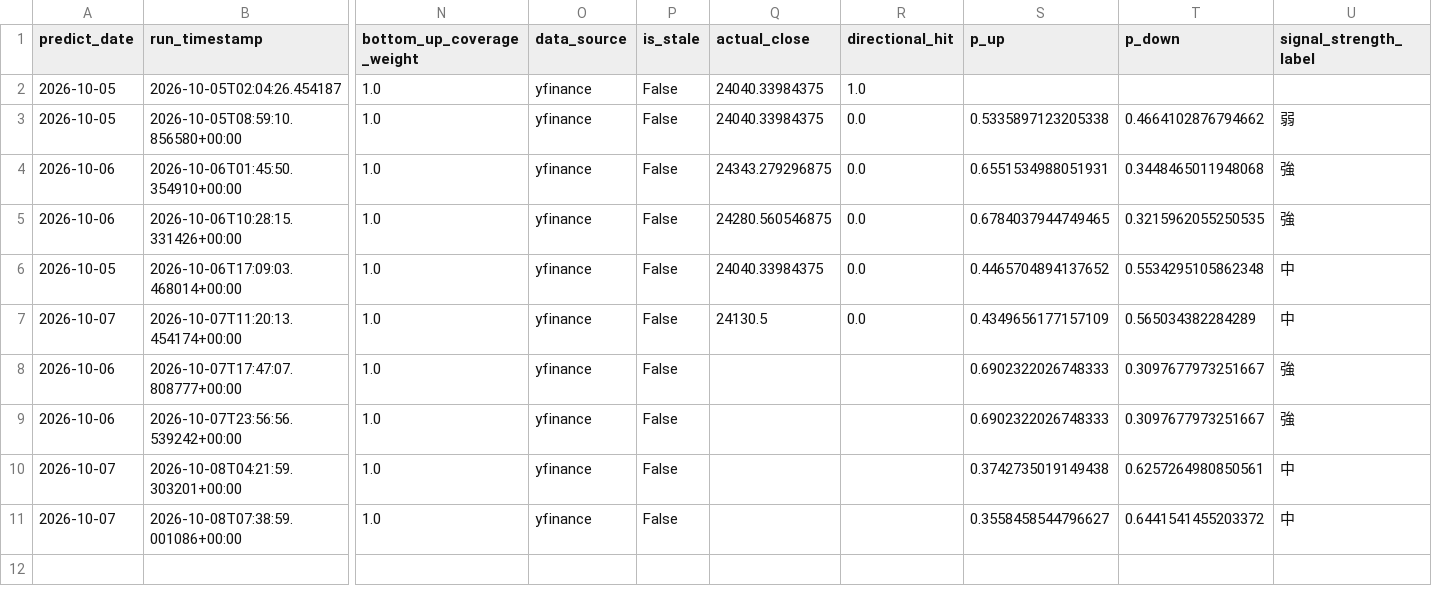
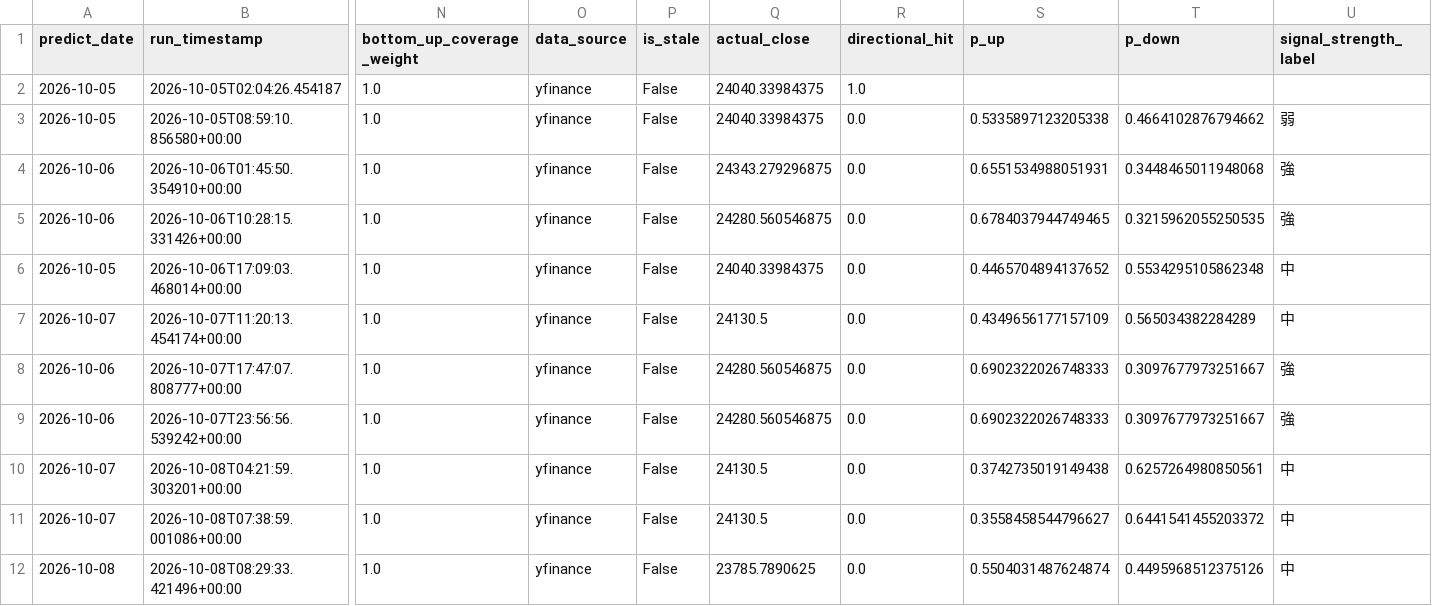
Before and after one commit to curvehen/H.S.I.P, a CSV file: logs/predictions_log.csv, drawn as a sheet; only a part is shown, gaps mark what is left out; rows hold the shown columns only; the diff names each change by its address in the sheet, - before the commit and + after, or states it on an @@ line.

```diff
--- a/logs/predictions_log.csv
+++ b/logs/predictions_log.csv
-Q8:Q9 (actual_close): (empty)
+Q8:Q9 (actual_close): 24280.560546875
-R8:R11 (directional_hit): (empty)
+R8:R11 (directional_hit): 0.0
-Q10:Q11 (actual_close): (empty)
+Q10:Q11 (actual_close): 24130.5
+row 12: 2026-10-08 | 2026-10-08T08:29:33.421496+00:00 | 1.0 | yfinance | False | 23785.7890625 | 0.0 | 0.5504031487624874 | 0.4495968512375126 | 中
```
Also changed, not shown: data/0002_HK_last_good.csv, data/0027_HK_last_good.csv, 23 other files.
